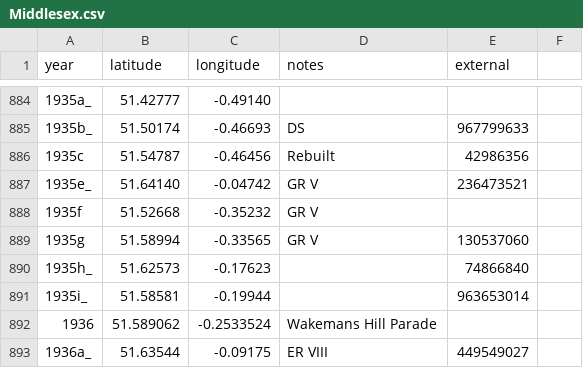
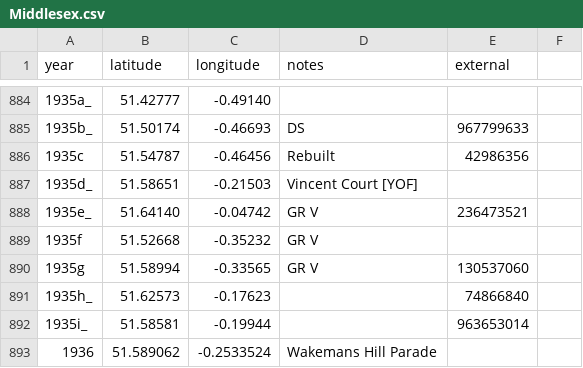
Before and after one commit to oobrien/year-on-facade, a CSV file: csv/UK/Middlesex.csv, drawn as a sheet; only a part is shown, gaps mark what is left out; the shorter side is filled out with more unchanged rows.

```diff
--- a/csv/UK/Middlesex.csv
+++ b/csv/UK/Middlesex.csv
@@ -886,2 +886,3 @@ year,latitude,longitude,notes,external
 1935c,51.54787,-0.46456,Rebuilt,42986356
+1935d_,51.58651,-0.21503,Vincent Court [YOF],
 1935e_,51.64140,-0.04742,GR V,236473521
```
Also changed, not shown: 12 other files.
